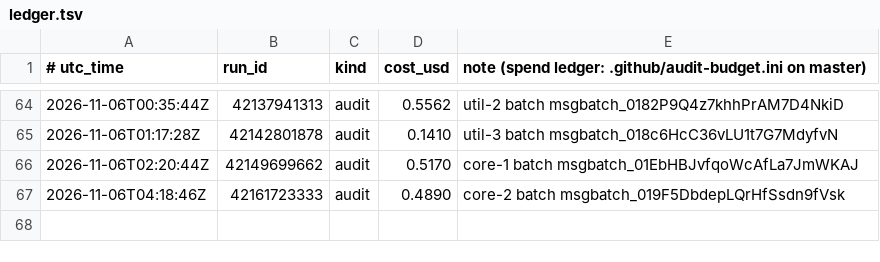
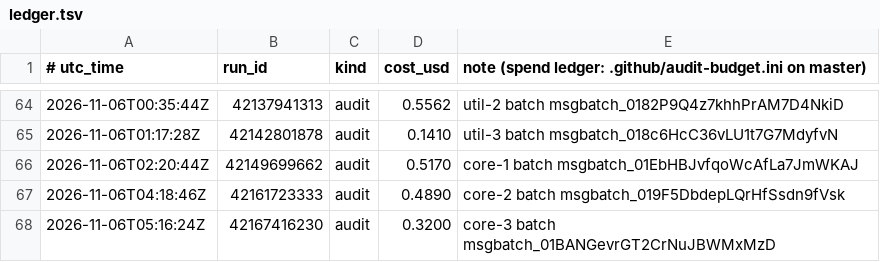
Before and after one commit to calacademy-research/antweb, a TSV file: ledger.tsv, drawn as a sheet; only a part is shown, gaps mark what is left out.

```diff
--- a/ledger.tsv
+++ b/ledger.tsv
@@ -67 +67,2 @@
 2026-11-06T04:18:46Z	42161723333	audit	0.4890	core-2 batch msgbatch_019F5DbdepLQrHfSsdn9fVsk
+2026-11-06T05:16:24Z	42167416230	audit	0.3200	core-3 batch msgbatch_01BANGevrGT2CrNuJBWMxMzD
```
Also changed, not shown: 1 other file.
